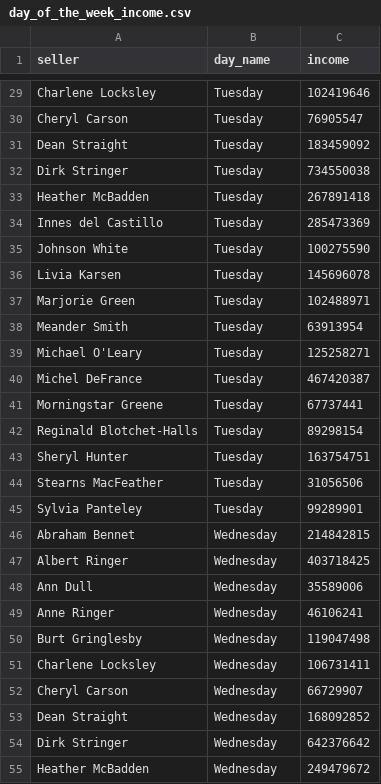
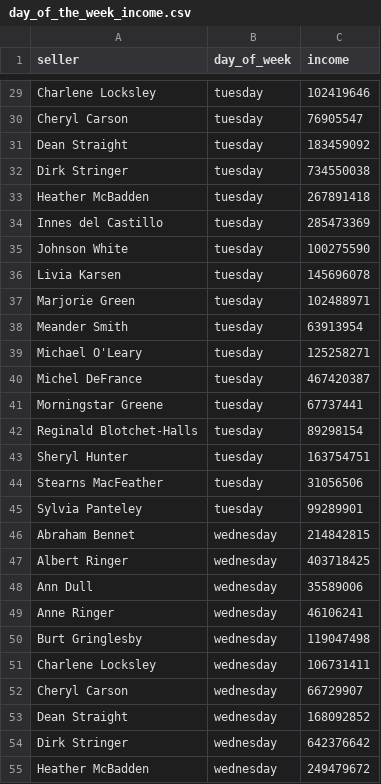
Before and after one commit to BubnovaKat/data-analytics-project-92, a CSV file: day_of_the_week_income.csv, drawn as a sheet; only a part is shown, gaps mark what is left out; the diff covers the shown part only; the diff names each change by its address in the sheet, - before the commit and + after, or states it on an @@ line.

```diff
--- a/day_of_the_week_income.csv
+++ b/day_of_the_week_income.csv
-B1: day_name
+B1: day_of_week
-B29:B45 (day_of_week): Tuesday
+B29:B45 (day_of_week): tuesday
-B46:B55 (day_of_week): Wednesday
+B46:B55 (day_of_week): wednesday
```
Also changed, not shown: 127 edited cells elsewhere in this file, lowest_average_income.csv, top_10_total_income.csv, 1 other file.
